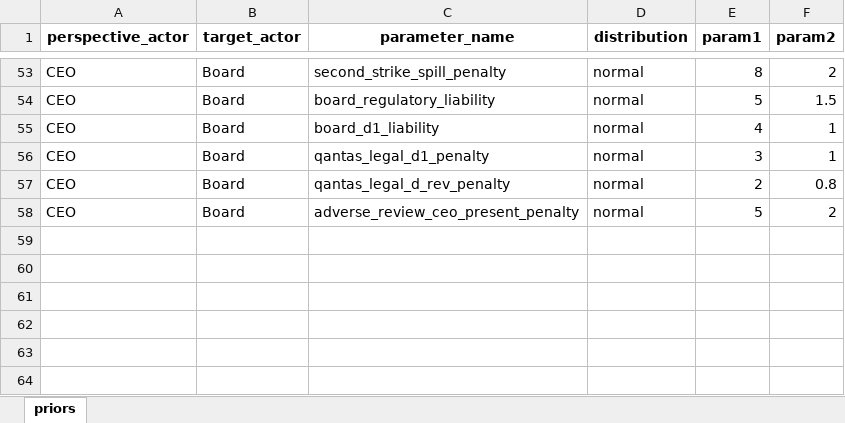
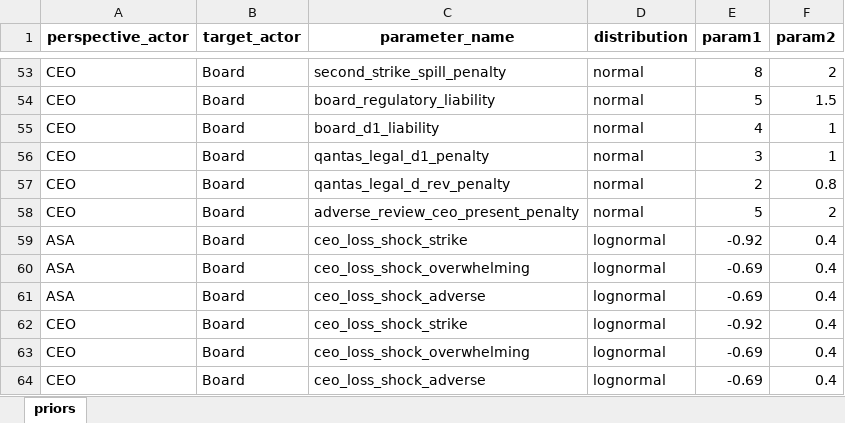
Before and after one commit to colinpriest/qantas-adversarial-risk-analysis, an Excel workbook: data/opponent_priors.xlsx, sheet priors, drawn as a sheet; only a part is shown, gaps mark what is left out; values as stored, in another font and other column widths than the file's, no borders; the diff names each change by its address in the sheet, - before the commit and + after, or states it on an @@ line.

```diff
--- a/data/opponent_priors.xlsx (sheet priors)
+++ b/data/opponent_priors.xlsx (sheet priors)
+row 59: ASA | Board | ceo_loss_shock_strike | lognormal | -0.92 | 0.4
+row 60: ASA | Board | ceo_loss_shock_overwhelming | lognormal | -0.69 | 0.4
+row 61: ASA | Board | ceo_loss_shock_adverse | lognormal | -0.69 | 0.4
+row 62: CEO | Board | ceo_loss_shock_strike | lognormal | -0.92 | 0.4
+row 63: CEO | Board | ceo_loss_shock_overwhelming | lognormal | -0.69 | 0.4
+row 64: CEO | Board | ceo_loss_shock_adverse | lognormal | -0.69 | 0.4
```
Also changed, not shown: data/governance_spec.xlsx, 13 other files.
